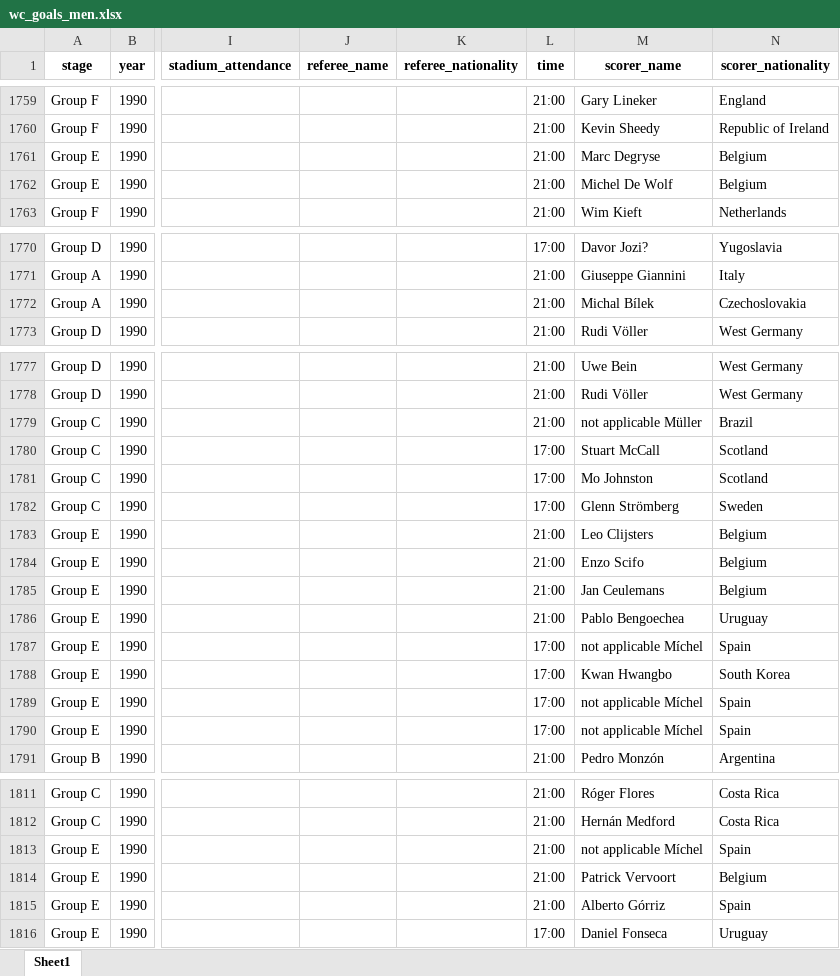
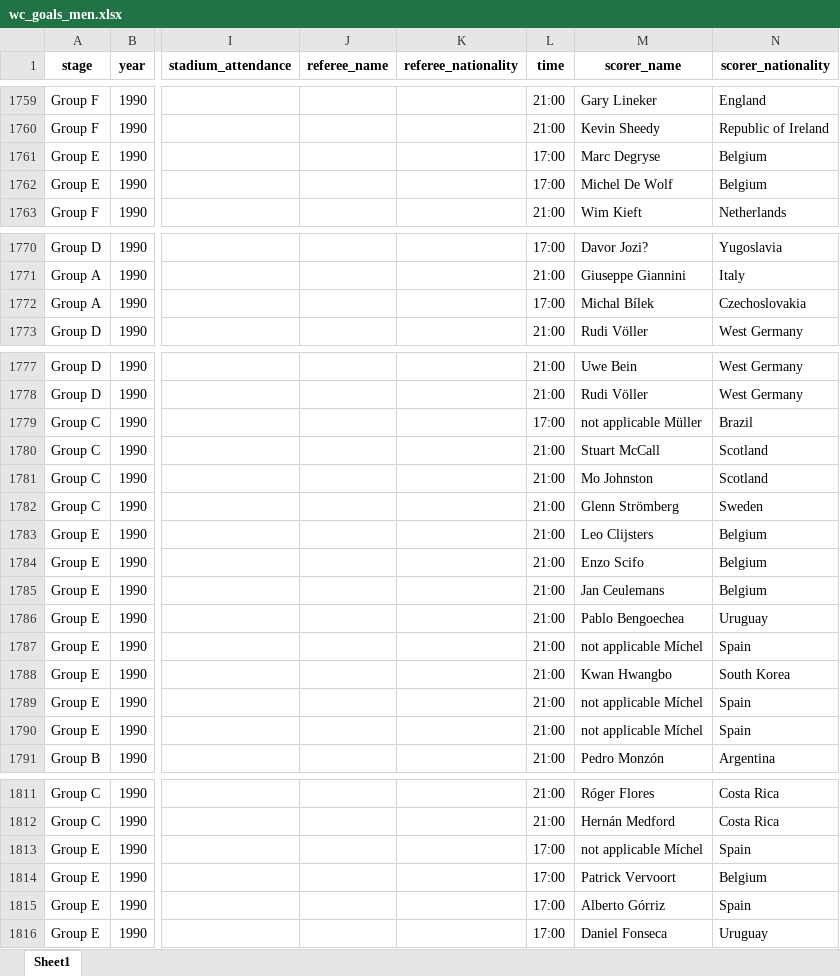
Before and after one commit to AEGDDI/tiebreak_wc, an Excel workbook: data/in/wc_goals_men.xlsx, sheet Sheet1, drawn as a sheet; only a part is shown, gaps mark what is left out; values as stored, in another font and other column widths than the file's, no borders; the diff covers the shown part only; the diff names each change by its address in the sheet, - before the commit and + after, or states it on an @@ line.

Commit message:
variable time
clean and unified variable "time"

```diff
--- a/data/in/wc_goals_men.xlsx (sheet Sheet1)
+++ b/data/in/wc_goals_men.xlsx (sheet Sheet1)
-L1761:L1762 (time): 21:00
+L1761:L1762 (time): 17:00
-L1772 (time): 21:00
+L1772 (time): 17:00
-L1779 (time): 21:00
+L1779 (time): 17:00
-L1780:L1782 (time): 17:00
+L1780:L1782 (time): 21:00
-L1787:L1790 (time): 17:00
+L1787:L1790 (time): 21:00
-L1813:L1815 (time): 21:00
+L1813:L1815 (time): 17:00
```
Also changed, not shown: 2 edited cells elsewhere in this sheet, data/in/eu_goals_men.xlsx, data/in/eu_goals_women.xlsx, 17 other files.
